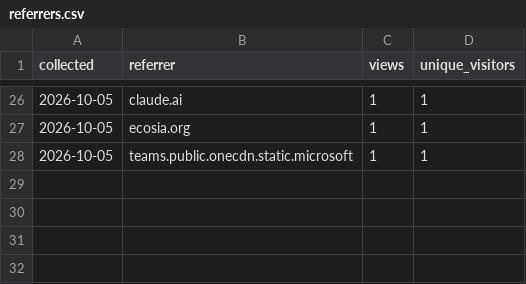
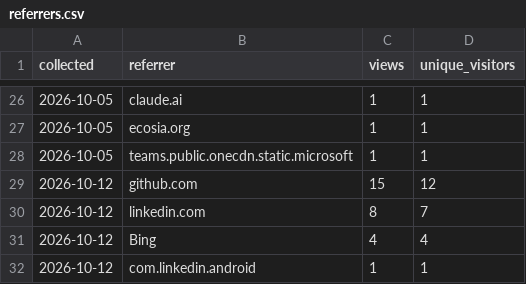
Before and after one commit to benjamin-cogne/Sashimi-viewer, a CSV file: docs/stats/referrers.csv, drawn as a sheet; only a part is shown, gaps mark what is left out; the diff names each change by its address in the sheet, - before the commit and + after, or states it on an @@ line.

```diff
--- a/docs/stats/referrers.csv
+++ b/docs/stats/referrers.csv
+row 29: 2026-10-12 | github.com | 15 | 12
+row 30: 2026-10-12 | linkedin.com | 8 | 7
+row 31: 2026-10-12 | Bing | 4 | 4
+row 32: 2026-10-12 | com.linkedin.android | 1 | 1
```
Also changed, not shown: docs/stats/clones.csv, docs/stats/paths.csv, 2 other files.
